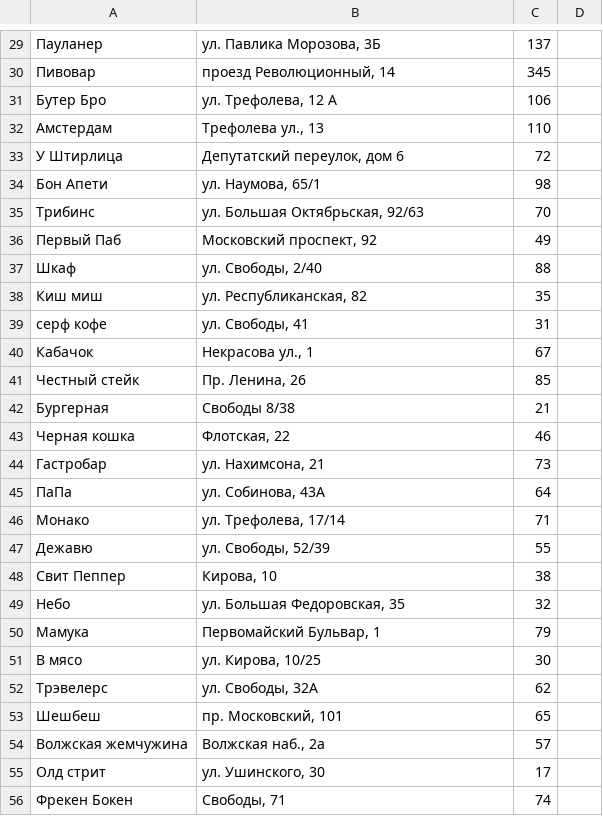
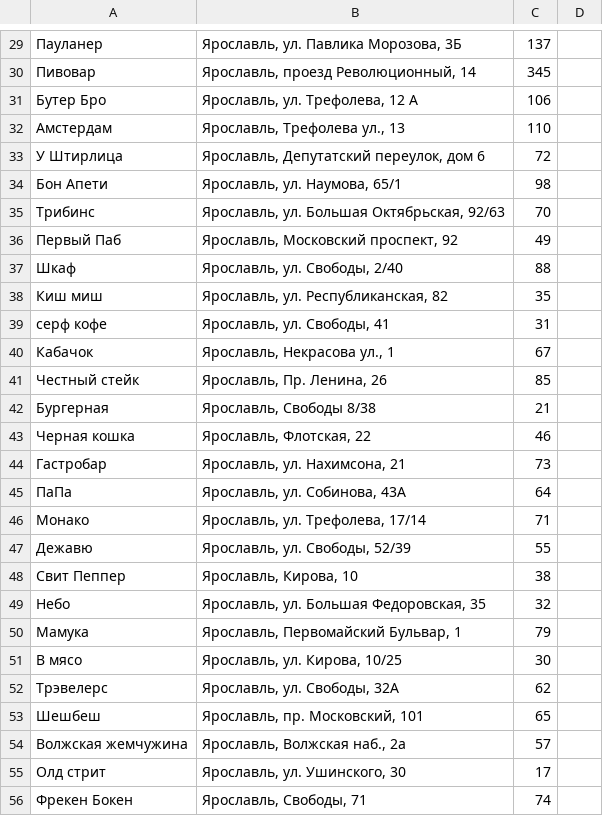
Before and after one commit to Cry0g3n/WiFi_domru, a CSV file: data/organizations.csv, drawn as a sheet; only a part is shown, gaps mark what is left out; the diff covers the shown part only.

```diff
--- a/data/organizations.csv
+++ b/data/organizations.csv
@@ -29,28 +29,28 @@
-Пауланер;ул. Павлика Морозова, 3Б;137;
-Пивовар;проезд Революционный, 14;345;
-Бутер Бро;ул. Трефолева, 12 А;106;
-Амстердам;Трефолева ул., 13;110;
-У Штирлица;Депутатский переулок, дом 6;72;
-Бон Апети;ул. Наумова, 65/1;98;
-Трибинс;ул. Большая Октябрьская, 92/63;70;
-Первый Паб;Московский проспект, 92;49;
-Шкаф;ул. Свободы, 2/40;88;
-Киш миш;ул. Республиканская, 82;35;
-серф кофе;ул. Свободы, 41;31;
-Кабачок;Некрасова ул., 1;67;
-Честный стейк;Пр. Ленина, 26;85;
-Бургерная;Свободы 8/38;21;
-Черная кошка;Флотская, 22;46;
-Гастробар;ул. Нахимсона, 21;73;
-ПаПа;ул. Собинова, 43А;64;
-Монако;ул. Трефолева, 17/14;71;
-Дежавю;ул. Свободы, 52/39;55;
-Свит Пеппер;Кирова, 10;38;
-Небо;ул. Большая Федоровская, 35;32;
-Мамука;Первомайский Бульвар, 1;79;
-В мясо;ул. Кирова, 10/25;30;
-Трэвелерс;ул. Свободы, 32A;62;
-Шешбеш;пр. Московский, 101;65;
-Волжская жемчужина;Волжская наб., 2а;57;
-Олд стрит;ул. Ушинского, 30;17;
-Фрекен Бокен;Свободы, 71;74;
+Пауланер;Ярославль, ул. Павлика Морозова, 3Б;137;
+Пивовар;Ярославль, проезд Революционный, 14;345;
+Бутер Бро;Ярославль, ул. Трефолева, 12 А;106;
+Амстердам;Ярославль, Трефолева ул., 13;110;
+У Штирлица;Ярославль, Депутатский переулок, дом 6;72;
+Бон Апети;Ярославль, ул. Наумова, 65/1;98;
+Трибинс;Ярославль, ул. Большая Октябрьская, 92/63;70;
+Первый Паб;Ярославль, Московский проспект, 92;49;
+Шкаф;Ярославль, ул. Свободы, 2/40;88;
+Киш миш;Ярославль, ул. Республиканская, 82;35;
+серф кофе;Ярославль, ул. Свободы, 41;31;
+Кабачок;Ярославль, Некрасова ул., 1;67;
+Честный стейк;Ярославль, Пр. Ленина, 26;85;
+Бургерная;Ярославль, Свободы 8/38;21;
+Черная кошка;Ярославль, Флотская, 22;46;
+Гастробар;Ярославль, ул. Нахимсона, 21;73;
+ПаПа;Ярославль, ул. Собинова, 43А;64;
+Монако;Ярославль, ул. Трефолева, 17/14;71;
+Дежавю;Ярославль, ул. Свободы, 52/39;55;
+Свит Пеппер;Ярославль, Кирова, 10;38;
+Небо;Ярославль, ул. Большая Федоровская, 35;32;
+Мамука;Ярославль, Первомайский Бульвар, 1;79;
+В мясо;Ярославль, ул. Кирова, 10/25;30;
+Трэвелерс;Ярославль, ул. Свободы, 32A;62;
+Шешбеш;Ярославль, пр. Московский, 101;65;
+Волжская жемчужина;Ярославль, Волжская наб., 2а;57;
+Олд стрит;Ярославль, ул. Ушинского, 30;17;
+Фрекен Бокен;Ярославль, Свободы, 71;74;
```
Also changed, not shown: 126 edited cells elsewhere in this file, data/connections.csv, 7 other files.
